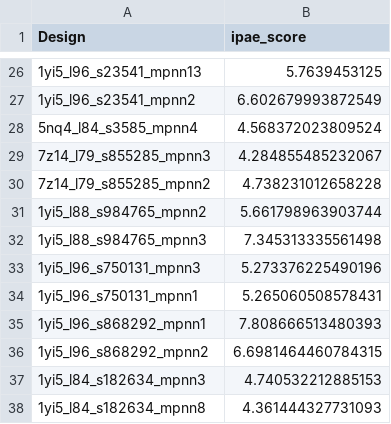
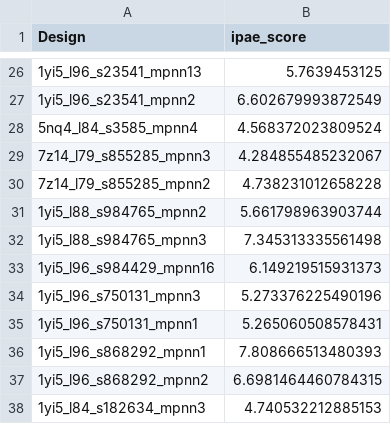
Before and after one commit to hemeai/ToxBind, a CSV file: analysis/results_ipae.csv, drawn as a sheet; only a part is shown, gaps mark what is left out; the shorter side is filled out with more unchanged rows.

```diff
--- a/analysis/results_ipae.csv
+++ b/analysis/results_ipae.csv
@@ -32,2 +32,3 @@ Design,ipae_score
 1yi5_l88_s984765_mpnn3,7.345313335561498
+1yi5_l96_s984429_mpnn16,6.149219515931373
 1yi5_l96_s750131_mpnn3,5.273376225490196
```
Also changed, not shown: analysis/combined_data.csv, final_results.csv, 2 other files.
